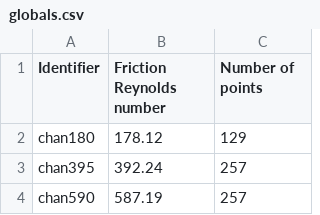
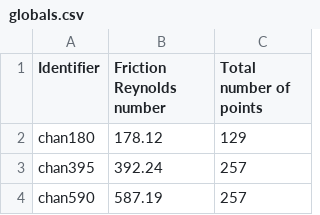
Before and after one commit to atrettel/sheardata, a CSV file: data/D1999001/globals.csv, drawn as a sheet; the diff names each change by its address in the sheet, - before the commit and + after, or states it on an @@ line.

Commit message:
data: re-format globals CSV file for study D1999001

```diff
--- a/data/D1999001/globals.csv
+++ b/data/D1999001/globals.csv
-C1: Number of points
+C1: Total number of points
```
